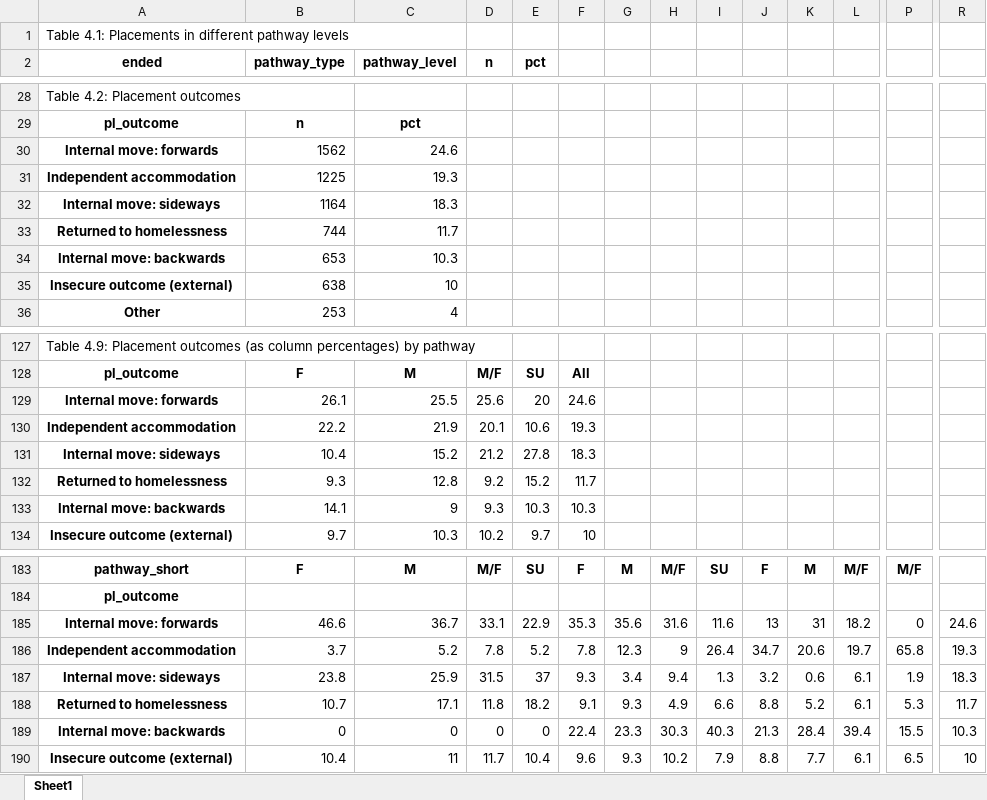
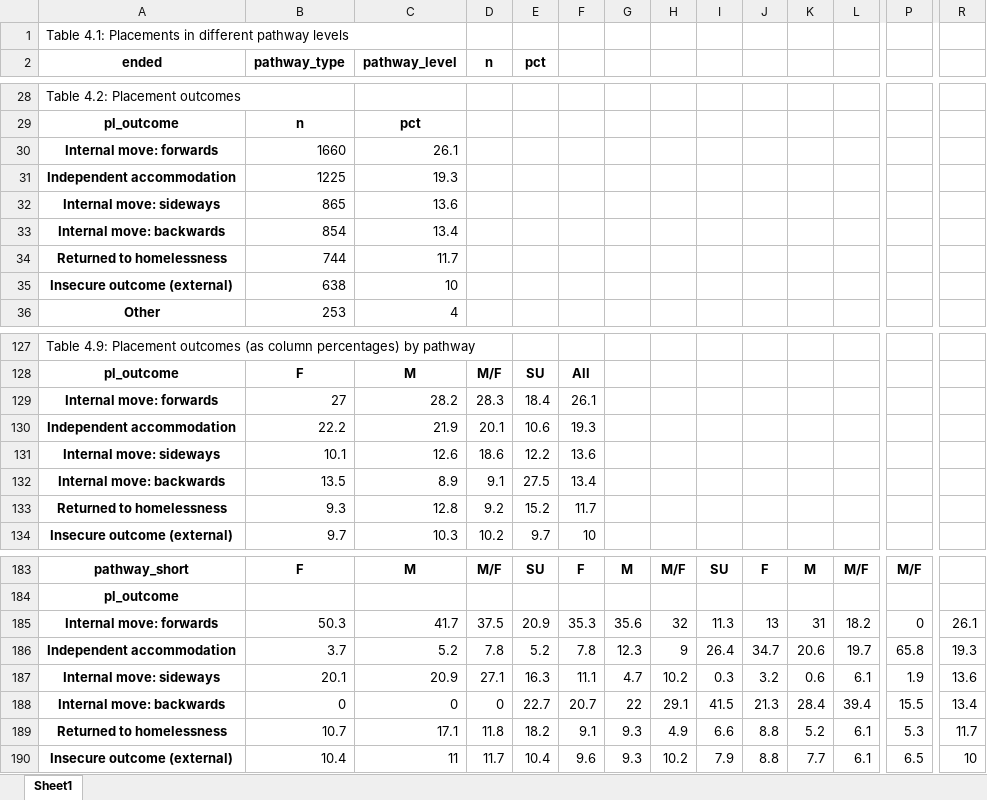
Before and after one commit to davidingerslev/BSHARP-ISHSHHB-2026, an Excel workbook: assets_output/04_bivariate_analysis_placements.xlsx, sheet Sheet1, drawn as a sheet; only a part is shown, gaps mark what is left out; values as stored, in another font and other column widths than the file's, no borders; removed rows and columns are numbered as before the commit, all else as after; rows hold the shown columns only; the diff covers the shown part only; the diff names each change by its address in the sheet, - before the commit and + after, or states it on an @@ line.

Commit message:
Updated substance use pathway effective levels.

```diff
--- a/assets_output/04_bivariate_analysis_placements.xlsx (sheet Sheet1)
+++ b/assets_output/04_bivariate_analysis_placements.xlsx (sheet Sheet1)
-B30 (pathway_type): 1562
+B30 (pathway_type): 1660
-C30 (pathway_level): 24.6
+C30 (pathway_level): 26.1
-B32 (pathway_type): 1164
+B32 (pathway_type): 865
-C32 (pathway_level): 18.3
+C32 (pathway_level): 13.6
+row 33: Internal move: backwards | 854 | 13.4
-row 34: Internal move: backwards | 653 | 10.3
-row 129: Internal move: forwards | 26.1 | 25.5 | 25.6 | 20 | 24.6
+row 129: Internal move: forwards | 27 | 28.2 | 28.3 | 18.4 | 26.1
-row 131: Internal move: sideways | 10.4 | 15.2 | 21.2 | 27.8 | 18.3
+row 131: Internal move: sideways | 10.1 | 12.6 | 18.6 | 12.2 | 13.6
+row 132: Internal move: backwards | 13.5 | 8.9 | 9.1 | 27.5 | 13.4
-row 133: Internal move: backwards | 14.1 | 9 | 9.3 | 10.3 | 10.3
-B185 (pathway_type): 46.6
+B185 (pathway_type): 50.3
-C185 (pathway_level): 36.7
+C185 (pathway_level): 41.7
-D185 (n): 33.1
+D185 (n): 37.5
-E185 (pct): 22.9
+E185 (pct): 20.9
-H185: 31.6
+H185: 32
-I185: 11.6
+I185: 11.3
-R185: 24.6
+R185: 26.1
-B187 (pathway_type): 23.8
+B187 (pathway_type): 20.1
-C187 (pathway_level): 25.9
+C187 (pathway_level): 20.9
-D187 (n): 31.5
+D187 (n): 27.1
-E187 (pct): 37
+E187 (pct): 16.3
-F187: 9.3
+F187: 11.1
-G187: 3.4
+G187: 4.7
-H187: 9.4
+H187: 10.2
-I187: 1.3
+I187: 0.3
-R187: 18.3
+R187: 13.6
+row 188: Internal move: backwards | 0 | 0 | 0 | 22.7 | 20.7 | 22 | 29.1 | 41.5 | 21.3 | 28.4 | 39.4 | 15.5 | 13.4
-row 189: Internal move: backwards | 0 | 0 | 0 | 0 | 22.4 | 23.3 | 30.3 | 40.3 | 21.3 | 28.4 | 39.4 | 15.5 | 10.3
```
Also changed, not shown: 24 added rows, 24 removed rows and 184 edited cells elsewhere in this sheet, 10 other files.
